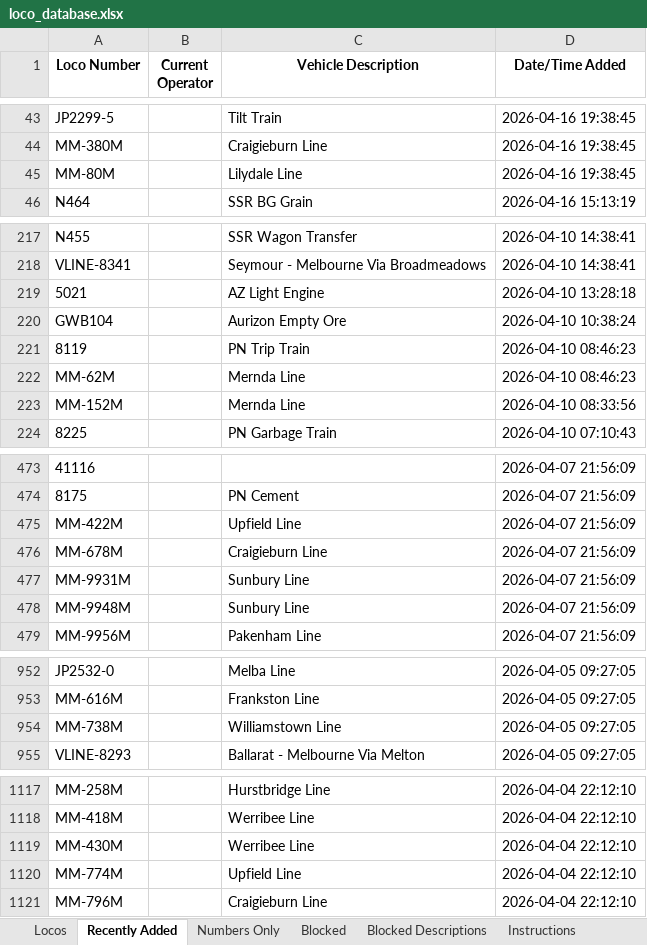
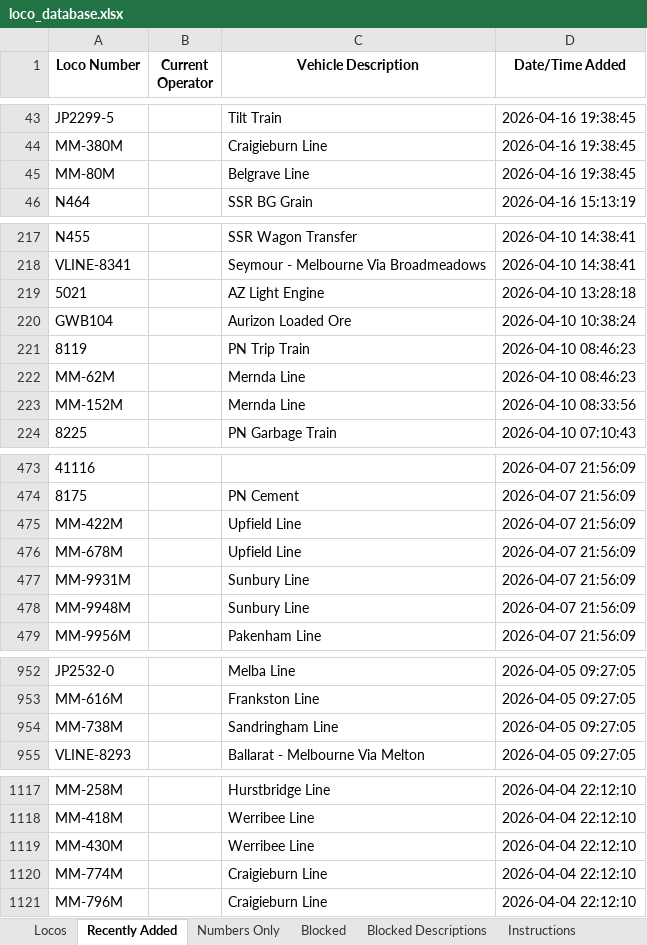
Before and after one commit to grahame21/railops-frontend, an Excel workbook: downloads/loco_database.xlsx, sheet Recently Added, drawn as a sheet; only a part is shown, gaps mark what is left out; values as stored, in another font and other column widths than the file's, no borders; the diff covers the shown part only; the diff names each change by its address in the sheet, - before the commit and + after, or states it on an @@ line.

```diff
--- a/downloads/loco_database.xlsx (sheet Recently Added)
+++ b/downloads/loco_database.xlsx (sheet Recently Added)
-C45 (Vehicle Description): Lilydale Line
+C45 (Vehicle Description): Belgrave Line
-C220 (Vehicle Description): Aurizon Empty Ore
+C220 (Vehicle Description): Aurizon Loaded Ore
-C476 (Vehicle Description): Craigieburn Line
+C476 (Vehicle Description): Upfield Line
-C954 (Vehicle Description): Williamstown Line
+C954 (Vehicle Description): Sandringham Line
-C1120 (Vehicle Description): Upfield Line
+C1120 (Vehicle Description): Craigieburn Line
```
Also changed, not shown: 1 edited cell elsewhere in this sheet, sheet Locos, downloads/loco_numbers_only.xlsx, 3 other files.
